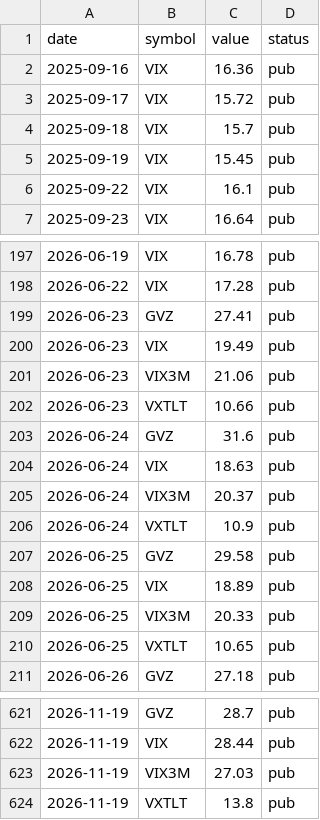
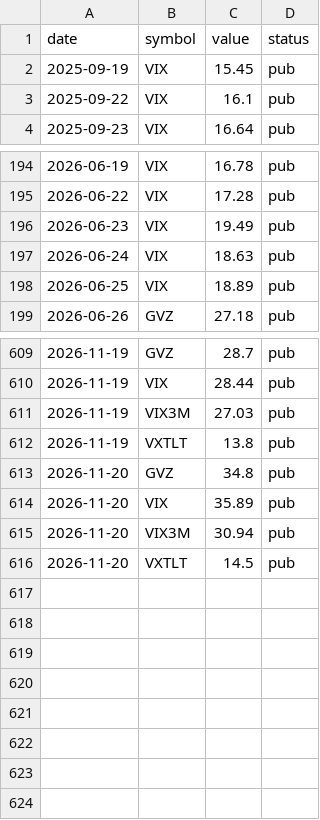
Before and after one commit to samedame/shadow_bot, a CSV file: data/indices.csv, drawn as a sheet; only a part is shown, gaps mark what is left out.

```diff
--- a/data/indices.csv
+++ b/data/indices.csv
@@ -1,5 +1,2 @@
 date,symbol,value,status
-2025-09-16,VIX,16.36,pub
-2025-09-17,VIX,15.72,pub
-2025-09-18,VIX,15.7,pub
 2025-09-19,VIX,15.45,pub
@@ -198,14 +195,5 @@ date,symbol,value,status
 2026-06-22,VIX,17.28,pub
-2026-06-23,GVZ,27.41,pub
 2026-06-23,VIX,19.49,pub
-2026-06-23,VIX3M,21.06,pub
-2026-06-23,VXTLT,10.66,pub
-2026-06-24,GVZ,31.6,pub
 2026-06-24,VIX,18.63,pub
-2026-06-24,VIX3M,20.37,pub
-2026-06-24,VXTLT,10.9,pub
-2026-06-25,GVZ,29.58,pub
 2026-06-25,VIX,18.89,pub
-2026-06-25,VIX3M,20.33,pub
-2026-06-25,VXTLT,10.65,pub
 2026-06-26,GVZ,27.18,pub
@@ -624 +612,5 @@ date,symbol,value,status
 2026-11-19,VXTLT,13.8,pub
+2026-11-20,GVZ,34.8,pub
+2026-11-20,VIX,35.89,pub
+2026-11-20,VIX3M,30.94,pub
+2026-11-20,VXTLT,14.5,pub
```
Also changed, not shown: data/closes.csv, data/tbill.csv, 5 other files.
